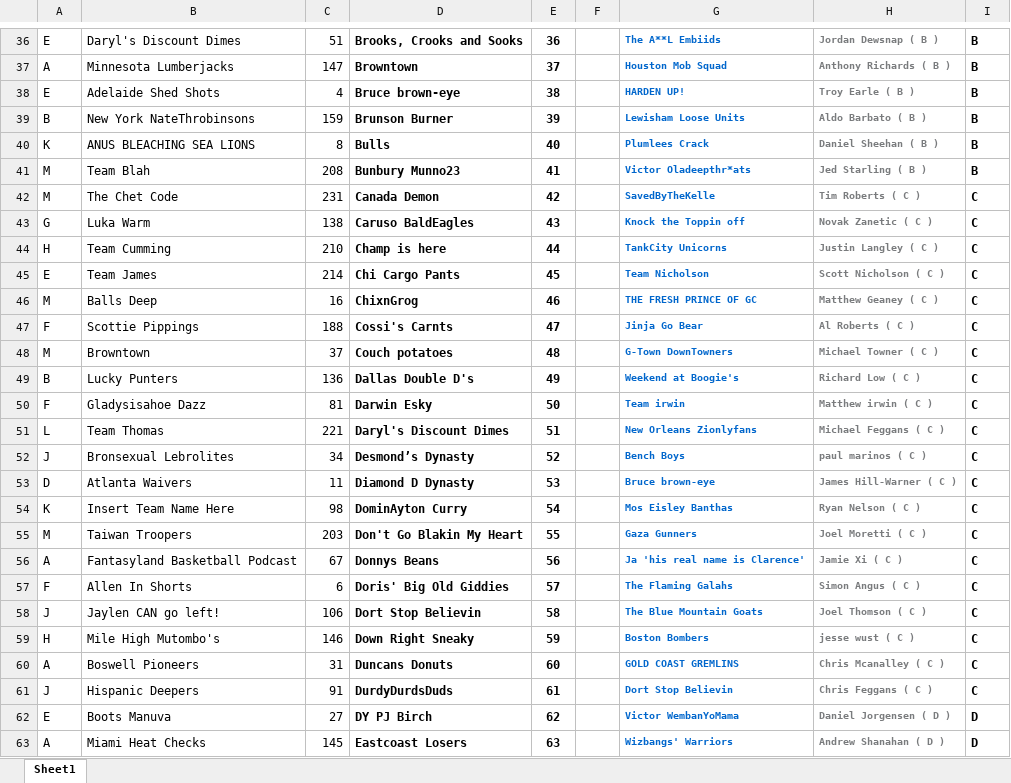
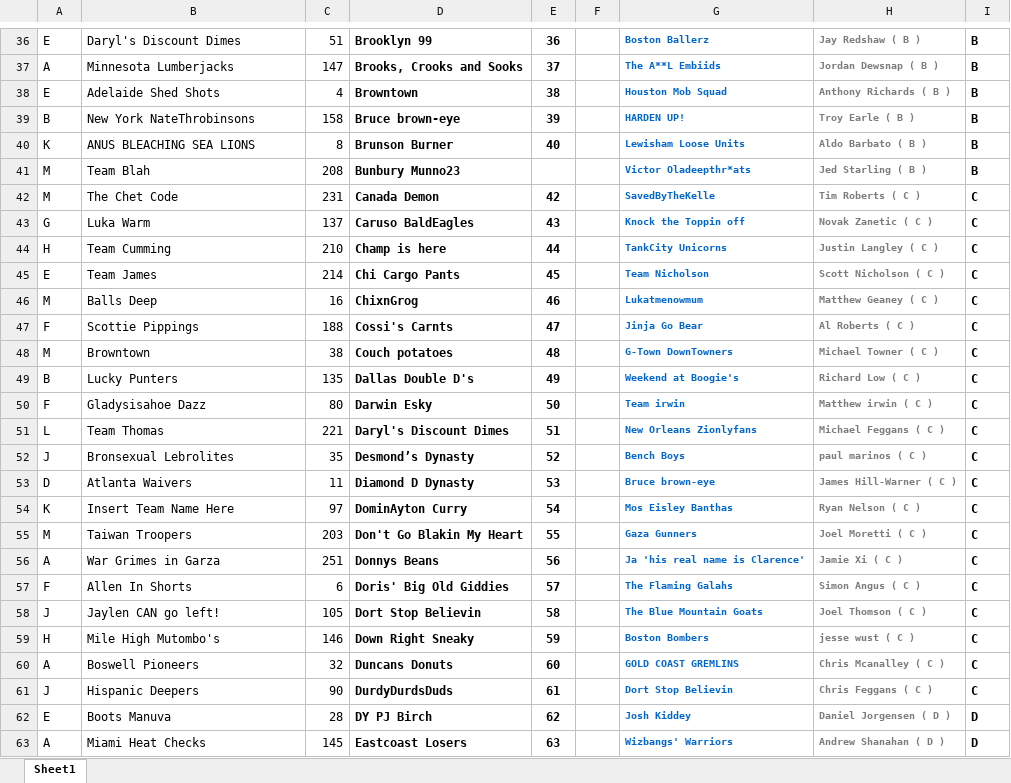
Before and after one commit to Feggla/ESPN_WEB, an Excel workbook: Round_2_Knockout.xlsx, sheet Sheet1, drawn as a sheet; only a part is shown, gaps mark what is left out; values as stored, in another font and other column widths than the file's, no borders; charts and pictures not drawn; the diff covers the shown part only; the diff names each change by its address in the sheet, - before the commit and + after, or states it on an @@ line.

```diff
--- a/Round_2_Knockout.xlsx (sheet Sheet1)
+++ b/Round_2_Knockout.xlsx (sheet Sheet1)
-D36: Brooks, Crooks and Sooks
+D36: Brooklyn 99
-G36: The A**L Embiids
+G36: Boston Ballerz
-H36: Jordan Dewsnap ( B )
+H36: Jay Redshaw ( B )
-D37: Browntown
+D37: Brooks, Crooks and Sooks
-G37: Houston Mob Squad
+G37: The A**L Embiids
-H37: Anthony Richards ( B )
+H37: Jordan Dewsnap ( B )
-D38: Bruce brown-eye
+D38: Browntown
-G38: HARDEN UP!
+G38: Houston Mob Squad
-H38: Troy Earle ( B )
+H38: Anthony Richards ( B )
-C39: 159
+C39: 158
-D39: Brunson Burner
+D39: Bruce brown-eye
-G39: Lewisham Loose Units
+G39: HARDEN UP!
-H39: Aldo Barbato ( B )
+H39: Troy Earle ( B )
-D40: Bulls
+D40: Brunson Burner
-G40: Plumlees Crack
+G40: Lewisham Loose Units
-H40: Daniel Sheehan ( B )
+H40: Aldo Barbato ( B )
-E41: 41
+E41: (empty)
-C43: 138
+C43: 137
-G46: THE FRESH PRINCE OF GC
+G46: Lukatmenowmum
-C48: 37
+C48: 38
-C49: 136
+C49: 135
-C50: 81
+C50: 80
-C52: 34
+C52: 35
-C54: 98
+C54: 97
-B56: Fantasyland Basketball Podcast
+B56: War Grimes in Garza
-C56: 67
+C56: 251
-C58: 106
+C58: 105
-C60: 31
+C60: 32
-C61: 91
+C61: 90
-C62: 27
+C62: 28
-G62: Victor WembanYoMama
+G62: Josh Kiddey
```
Also changed, not shown: 5 added rows, 5 removed rows and 341 edited cells elsewhere in this sheet, formulas that keep their value, 2 other files.
